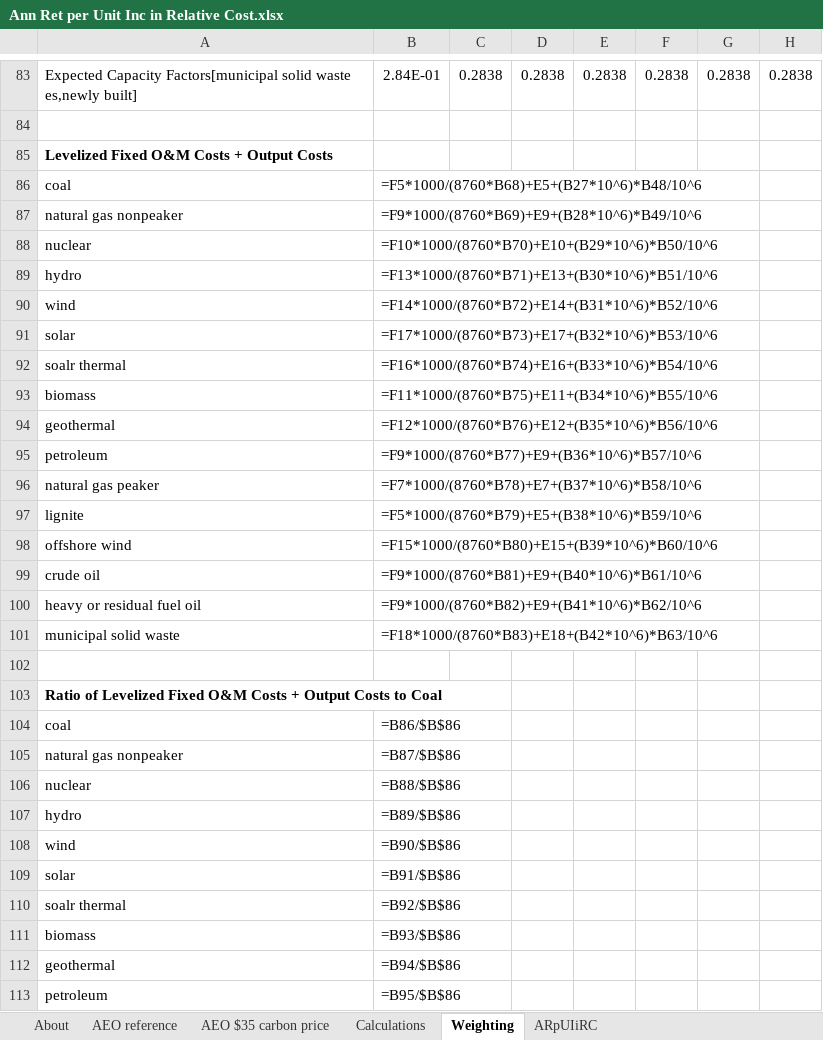
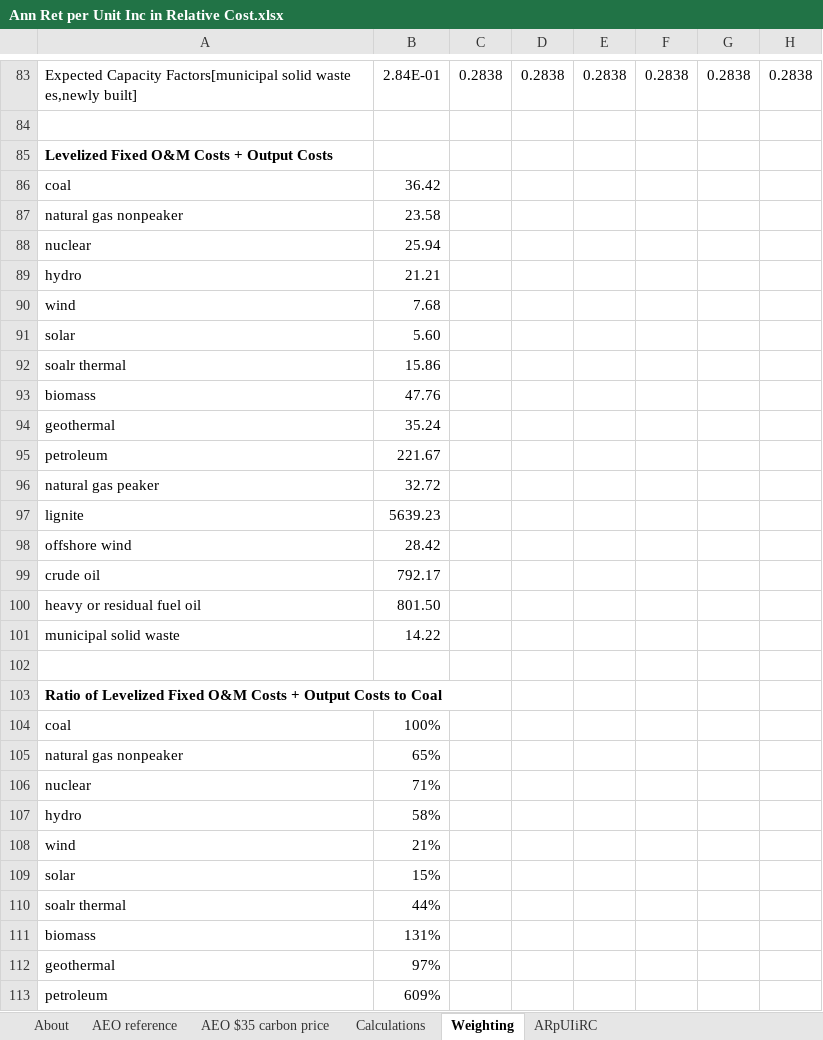
Before and after one commit to EnergyInnovation/eps-newmexico, an Excel workbook: InputData/elec/ARpUIiRC/Ann Ret per Unit Inc in Relative Cost.xlsx, sheet Weighting, drawn as a sheet; only a part is shown, gaps mark what is left out; values as stored, in another font and other column widths than the file's, no borders; formulas without a stored value are shown as written; the diff covers the shown part only; the diff names each change by its address in the sheet, - before the commit and + after, or states it on an @@ line.

```diff
--- a/InputData/elec/ARpUIiRC/Ann Ret per Unit Inc in Relative Cost.xlsx (sheet Weighting)
+++ b/InputData/elec/ARpUIiRC/Ann Ret per Unit Inc in Relative Cost.xlsx (sheet Weighting)
-B86: =F5*1000/(8760*B68)+E5+(B27*10^6)*B48/10^6
+B86: 36.42
-B87: =F9*1000/(8760*B69)+E9+(B28*10^6)*B49/10^6
+B87: 23.58
-B88: =F10*1000/(8760*B70)+E10+(B29*10^6)*B50/10^6
+B88: 25.94
-B89: =F13*1000/(8760*B71)+E13+(B30*10^6)*B51/10^6
+B89: 21.21
-B90: =F14*1000/(8760*B72)+E14+(B31*10^6)*B52/10^6
+B90: 7.68
-B91: =F17*1000/(8760*B73)+E17+(B32*10^6)*B53/10^6
+B91: 5.60
-B92: =F16*1000/(8760*B74)+E16+(B33*10^6)*B54/10^6
+B92: 15.86
-B93: =F11*1000/(8760*B75)+E11+(B34*10^6)*B55/10^6
+B93: 47.76
-B94: =F12*1000/(8760*B76)+E12+(B35*10^6)*B56/10^6
+B94: 35.24
-B95: =F9*1000/(8760*B77)+E9+(B36*10^6)*B57/10^6
+B95: 221.67
-B96: =F7*1000/(8760*B78)+E7+(B37*10^6)*B58/10^6
+B96: 32.72
-B97: =F5*1000/(8760*B79)+E5+(B38*10^6)*B59/10^6
+B97: 5639.23
-B98: =F15*1000/(8760*B80)+E15+(B39*10^6)*B60/10^6
+B98: 28.42
-B99: =F9*1000/(8760*B81)+E9+(B40*10^6)*B61/10^6
+B99: 792.17
-B100: =F9*1000/(8760*B82)+E9+(B41*10^6)*B62/10^6
+B100: 801.50
-B101: =F18*1000/(8760*B83)+E18+(B42*10^6)*B63/10^6
+B101: 14.22
-B104: =B86/$B$86
+B104: 100%
-B105: =B87/$B$86
+B105: 65%
-B106: =B88/$B$86
+B106: 71%
-B107: =B89/$B$86
+B107: 58%
-B108: =B90/$B$86
+B108: 21%
-B109: =B91/$B$86
+B109: 15%
-B110: =B92/$B$86
+B110: 44%
-B111: =B93/$B$86
+B111: 131%
-B112: =B94/$B$86
+B112: 97%
-B113: =B95/$B$86
+B113: 609%
```
Also changed, not shown: 56 edited cells elsewhere in this sheet, sheet Calculations, sheet ARpUIiRC, 1 other file.
